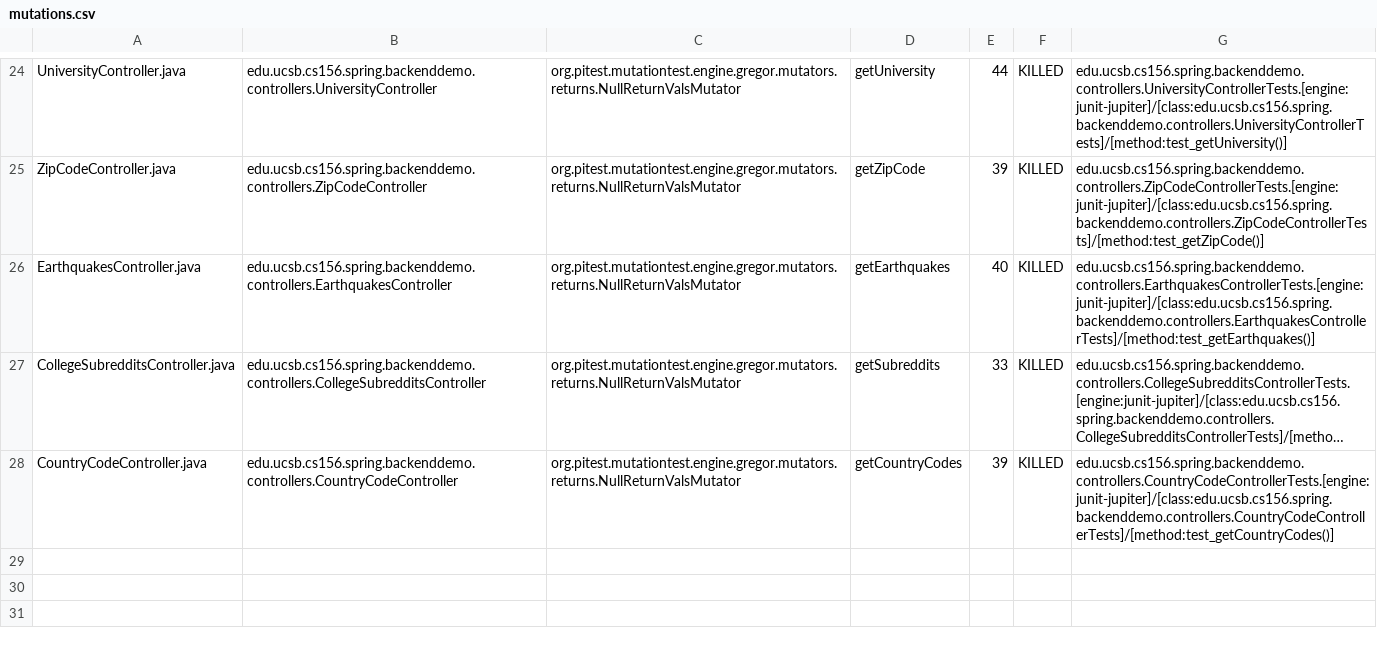
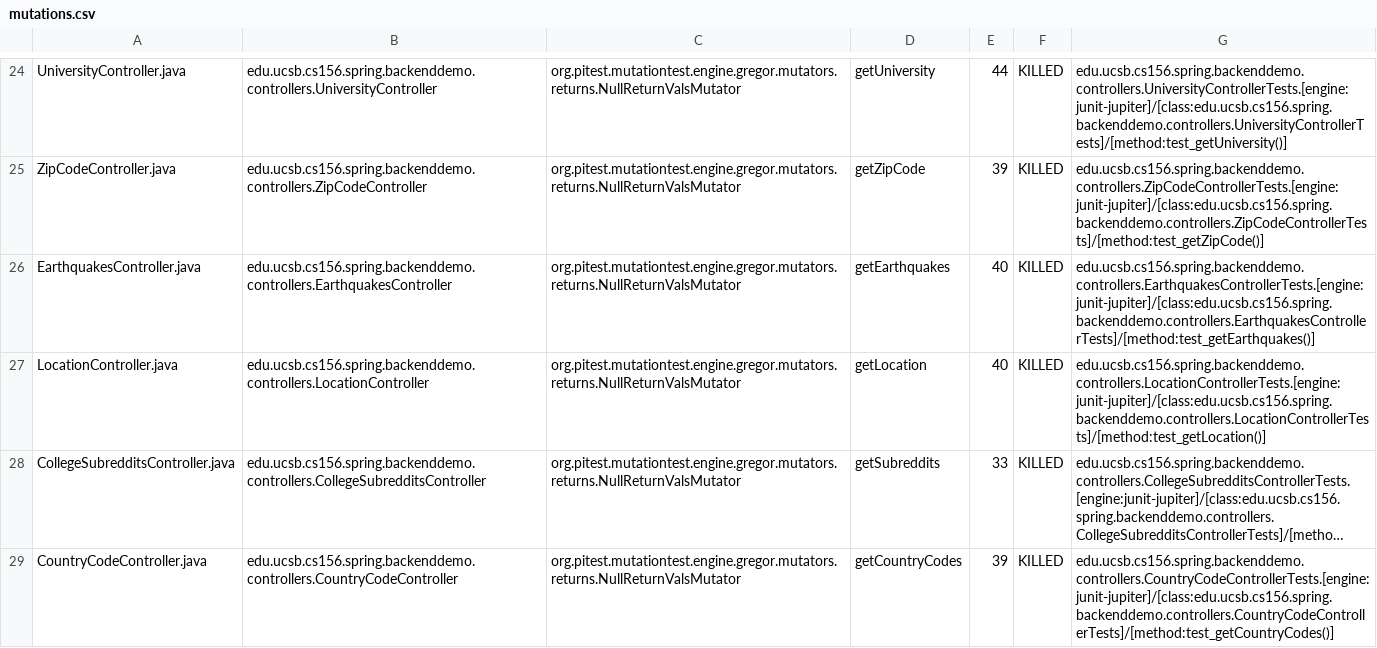
Before and after one commit to ucsb-cs156-m23/team01-m23-9am-1, a CSV file: pitest/mutations.csv, drawn as a sheet; only a part is shown, gaps mark what is left out; long unchanged cells end in …; the diff names each change by its address in the sheet, - before the commit and + after, or states it on an @@ line.

Commit message:
Deploying to gh-pages from @ ucsb-cs156-m23/team01-m23-9am-1@5822adde49c185eb6b5e269b93e0931cc8844977 🚀

```diff
--- a/pitest/mutations.csv
+++ b/pitest/mutations.csv
+row 27: LocationController.java | edu.ucsb.cs156.spring.backenddemo.controllers.LocationController | org.pitest.mutationtest.engine.gregor.mutators.returns.NullReturnValsMutator | getLocation | 40 | KILLED | edu.ucsb.cs156.spring.backenddemo.controllers.LocationControllerTests.[engine:junit-jupiter]/[class:edu.ucsb.cs156.spring.backenddemo.controllers.LocationControllerTests]/[method:test_getLocation()]
```
Also changed, not shown: 17 other files.
